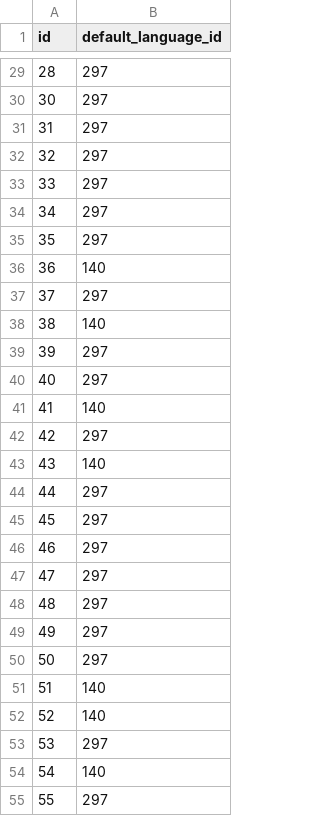
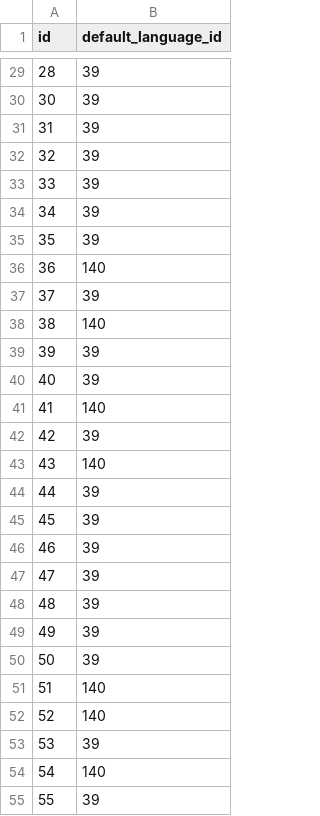
Before and after one commit to gatblau/lynx, a CSV file: images/lynx-data/country.csv, drawn as a sheet; only a part is shown, gaps mark what is left out; the diff covers the shown part only.

```diff
--- a/images/lynx-data/country.csv
+++ b/images/lynx-data/country.csv
@@ -29,27 +29,27 @@ id,default_language_id
-28,297
-30,297
-31,297
-32,297
-33,297
-34,297
-35,297
+28,39
+30,39
+31,39
+32,39
+33,39
+34,39
+35,39
 36,140
-37,297
+37,39
 38,140
-39,297
-40,297
+39,39
+40,39
 41,140
-42,297
+42,39
 43,140
-44,297
-45,297
-46,297
-47,297
-48,297
-49,297
-50,297
+44,39
+45,39
+46,39
+47,39
+48,39
+49,39
+50,39
 51,140
 52,140
-53,297
+53,39
 54,140
-55,297
+55,39
```
Also changed, not shown: 149 edited cells elsewhere in this file, images/lynx-data/country_lang.csv.
